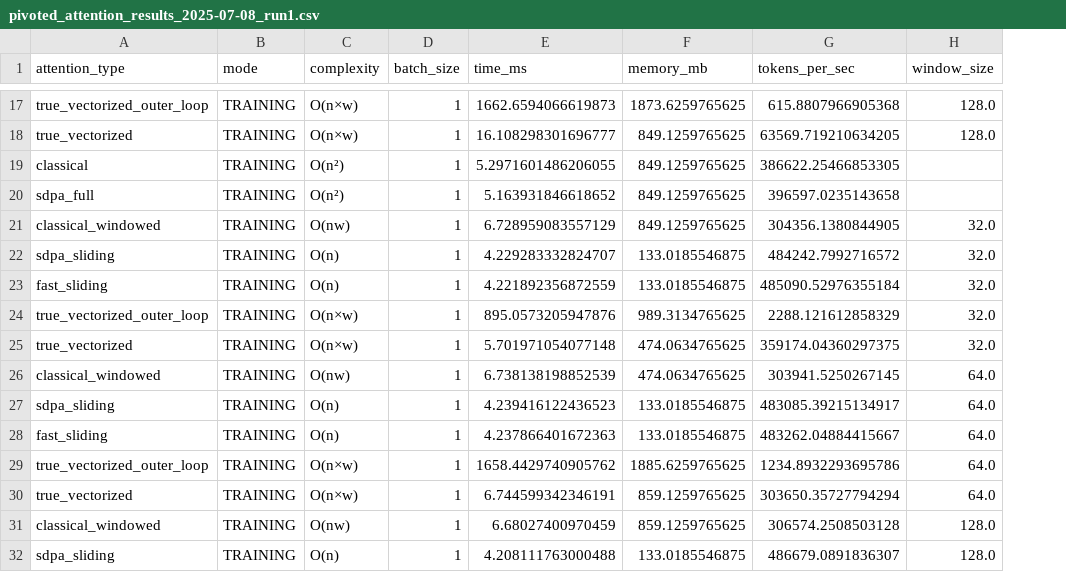
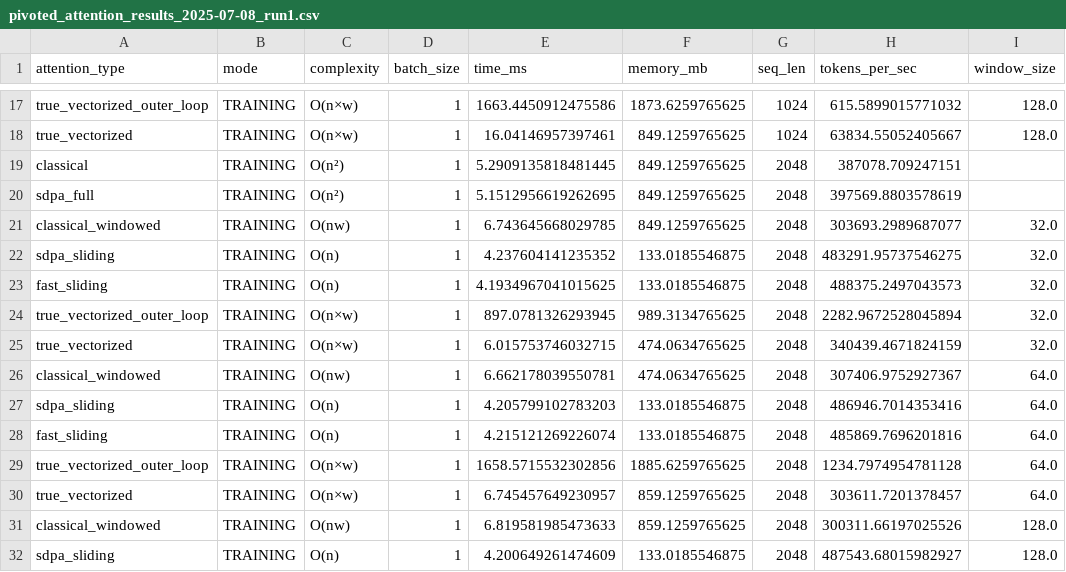
Before and after one commit to emelex-ai/BRIDGE, a CSV file: pivoted_attention_results_2025-07-08_run1.csv, drawn as a sheet; only a part is shown, gaps mark what is left out; addresses are those after the commit; the diff covers the shown part only; the diff names each change by its address in the sheet, - before the commit and + after, or states it on an @@ line.

```diff
--- a/pivoted_attention_results_2025-07-08_run1.csv
+++ b/pivoted_attention_results_2025-07-08_run1.csv
+column G (seq_len), rows 17-32: 1024 | 1024 | 2048 | 2048 | 2048 | 2048 | 2048 | 2048 | 2048 | 2048 | 2048 | 2048 | 2048 | 2048 | 2048 | 2048
-E17 (time_ms): 1662.6594066619873
+E17 (time_ms): 1663.4450912475586
-H17 (tokens_per_sec): 615.8807966905368
+H17 (tokens_per_sec): 615.5899015771032
-E18 (time_ms): 16.108298301696777
+E18 (time_ms): 16.04146957397461
-H18 (tokens_per_sec): 63569.719210634205
+H18 (tokens_per_sec): 63834.55052405667
-E19 (time_ms): 5.2971601486206055
+E19 (time_ms): 5.2909135818481445
-H19 (tokens_per_sec): 386622.25466853305
+H19 (tokens_per_sec): 387078.709247151
-E20 (time_ms): 5.163931846618652
+E20 (time_ms): 5.1512956619262695
-H20 (tokens_per_sec): 396597.0235143658
+H20 (tokens_per_sec): 397569.8803578619
-E21 (time_ms): 6.728959083557129
+E21 (time_ms): 6.743645668029785
-H21 (tokens_per_sec): 304356.1380844905
+H21 (tokens_per_sec): 303693.2989687077
-E22 (time_ms): 4.229283332824707
+E22 (time_ms): 4.237604141235352
-H22 (tokens_per_sec): 484242.7992716572
+H22 (tokens_per_sec): 483291.95737546275
-E23 (time_ms): 4.221892356872559
+E23 (time_ms): 4.1934967041015625
-H23 (tokens_per_sec): 485090.52976355184
+H23 (tokens_per_sec): 488375.2497043573
-E24 (time_ms): 895.0573205947876
+E24 (time_ms): 897.0781326293945
-H24 (tokens_per_sec): 2288.121612858329
+H24 (tokens_per_sec): 2282.9672528045894
-E25 (time_ms): 5.701971054077148
+E25 (time_ms): 6.015753746032715
-H25 (tokens_per_sec): 359174.04360297375
+H25 (tokens_per_sec): 340439.4671824159
-E26 (time_ms): 6.738138198852539
+E26 (time_ms): 6.662178039550781
-H26 (tokens_per_sec): 303941.5250267145
+H26 (tokens_per_sec): 307406.9752927367
-E27 (time_ms): 4.239416122436523
+E27 (time_ms): 4.205799102783203
-H27 (tokens_per_sec): 483085.39215134917
+H27 (tokens_per_sec): 486946.7014353416
-E28 (time_ms): 4.237866401672363
+E28 (time_ms): 4.215121269226074
-H28 (tokens_per_sec): 483262.04884415667
+H28 (tokens_per_sec): 485869.7696201816
-E29 (time_ms): 1658.4429740905762
+E29 (time_ms): 1658.5715532302856
-H29 (tokens_per_sec): 1234.8932293695786
+H29 (tokens_per_sec): 1234.7974954781128
-E30 (time_ms): 6.744599342346191
+E30 (time_ms): 6.745457649230957
-H30 (tokens_per_sec): 303650.35727794294
+H30 (tokens_per_sec): 303611.7201378457
-E31 (time_ms): 6.68027400970459
+E31 (time_ms): 6.819581985473633
-H31 (tokens_per_sec): 306574.2508503128
+H31 (tokens_per_sec): 300311.66197025526
-E32 (time_ms): 4.208111763000488
+E32 (time_ms): 4.200649261474609
-H32 (tokens_per_sec): 486679.0891836307
+H32 (tokens_per_sec): 487543.68015982927
```
Also changed, not shown: 70 edited cells elsewhere in this file.
